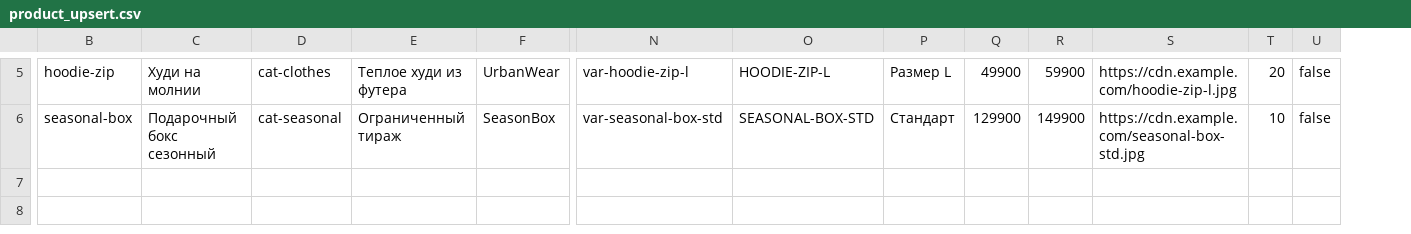
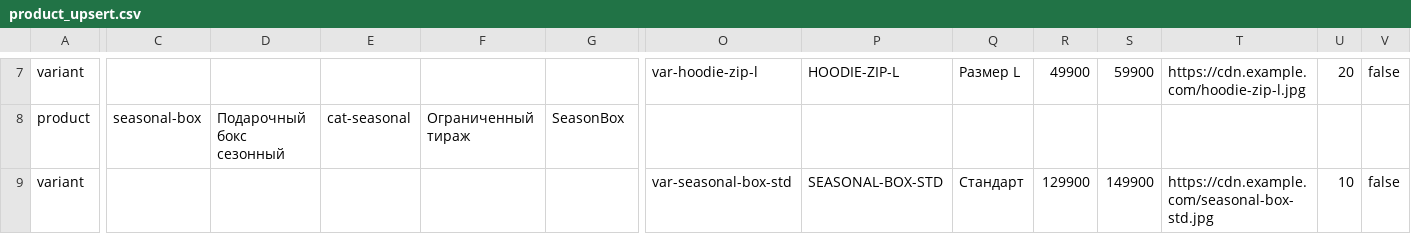
Before and after one commit to firkatdavletov/foodbox_delivery, a CSV file: src/main/resources/catalog-import/examples/product_upsert.csv, drawn as a sheet; only a part is shown, gaps mark what is left out; addresses are those after the commit; rows hold the shown columns only; the diff covers the shown part only; the diff names each change by its address in the sheet, - before the commit and + after, or states it on an @@ line.

```diff
--- a/src/main/resources/catalog-import/examples/product_upsert.csv
+++ b/src/main/resources/catalog-import/examples/product_upsert.csv
+column A, rows 7-8: variant | product
-C7: hoodie-zip
+C7: (empty)
-D7: Худи на молнии
+D7: (empty)
-E7: cat-clothes
+E7: (empty)
-F7: Теплое худи из футера
+F7: (empty)
-G7: UrbanWear
+G7: (empty)
-O8: var-seasonal-box-std
+O8: (empty)
-P8: SEASONAL-BOX-STD
+P8: (empty)
-Q8: Стандарт
+Q8: (empty)
-R8: 129900
+R8: (empty)
-S8: 149900
+S8: (empty)
-T8: https://cdn.example.com/seasonal-box-std.jpg
+T8: (empty)
-U8: 10
+U8: (empty)
-V8: false
+V8: (empty)
+row 9: variant |  |  |  |  |  | var-seasonal-box-std | SEASONAL-BOX-STD | Стандарт | 129900 | 149900 | https://cdn.example.com/seasonal-box-std.jpg | 10 | false
```
Also changed, not shown: 2 added rows and 46 edited cells elsewhere in this file, src/main/resources/catalog-import/examples/product_create_only.csv, src/main/resources/catalog-import/examples/product_validate_only.csv, 5 other files.
